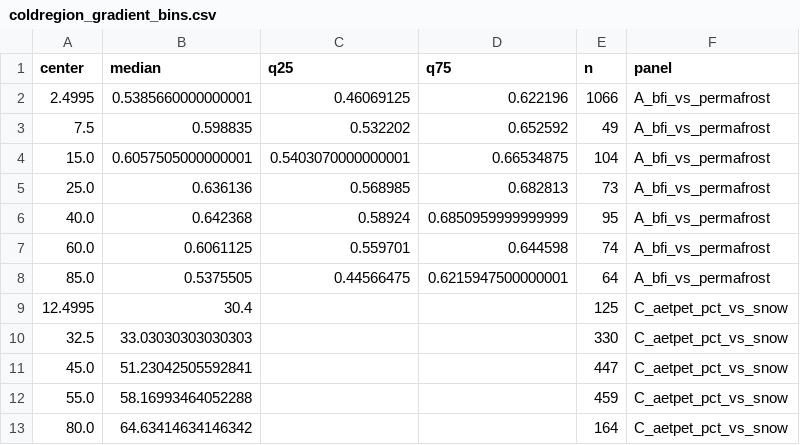
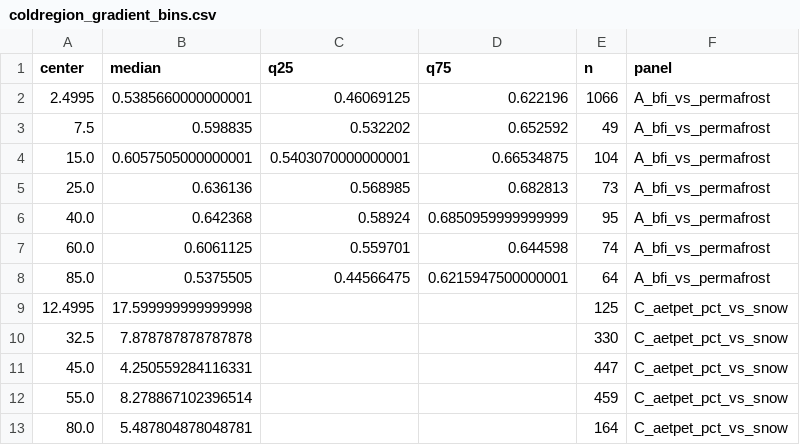
Before and after one commit to HydroInformaticsRu/camels_ru, a CSV file: results/hess_quality/coldregion_gradient_bins.csv, drawn as a sheet.

```diff
--- a/results/hess_quality/coldregion_gradient_bins.csv
+++ b/results/hess_quality/coldregion_gradient_bins.csv
@@ -8,6 +8,6 @@ center,median,q25,q75,n,panel
 85.0,0.5375505,0.44566475,0.6215947500000001,64,A_bfi_vs_permafrost
-12.4995,30.4,,,125,C_aetpet_pct_vs_snow
-32.5,33.03030303030303,,,330,C_aetpet_pct_vs_snow
-45.0,51.23042505592841,,,447,C_aetpet_pct_vs_snow
-55.0,58.16993464052288,,,459,C_aetpet_pct_vs_snow
-80.0,64.63414634146342,,,164,C_aetpet_pct_vs_snow
+12.4995,17.599999999999998,,,125,C_aetpet_pct_vs_snow
+32.5,7.878787878787878,,,330,C_aetpet_pct_vs_snow
+45.0,4.250559284116331,,,447,C_aetpet_pct_vs_snow
+55.0,8.278867102396514,,,459,C_aetpet_pct_vs_snow
+80.0,5.487804878048781,,,164,C_aetpet_pct_vs_snow
```
Also changed, not shown: results/hess_quality/budyko_aet_table.csv, 19 other files.
